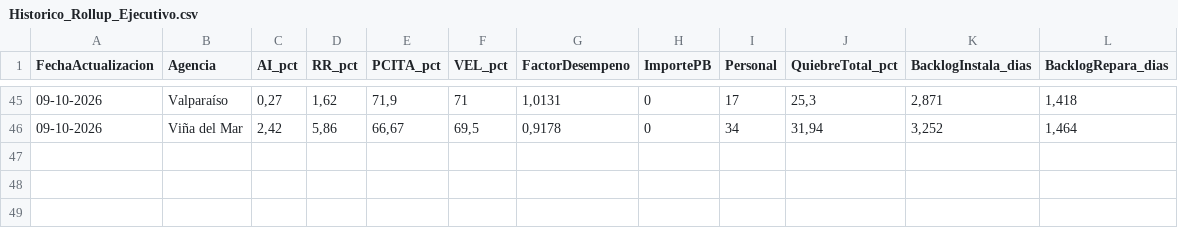
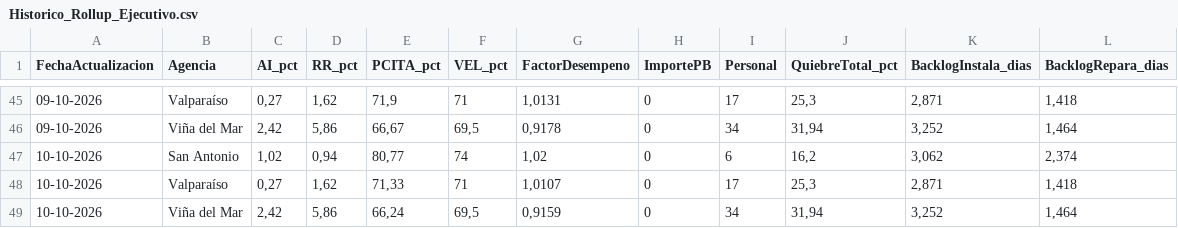
Before and after one commit to portalkpistecnicos/rollup-ejecutivo-elecnor, a CSV file: Historico_Rollup_Ejecutivo.csv, drawn as a sheet; only a part is shown, gaps mark what is left out.

Commit message:
Actualizacion diaria 10-10-2026

```diff
--- a/Historico_Rollup_Ejecutivo.csv
+++ b/Historico_Rollup_Ejecutivo.csv
@@ -46 +46,4 @@
 "09-10-2026","Viña del Mar","2,42","5,86","66,67","69,5","0,9178","0","34","31,94","3,252","1,464"
+"10-10-2026","San Antonio","1,02","0,94","80,77","74","1,02","0","6","16,2","3,062","2,374"
+"10-10-2026","Valparaíso","0,27","1,62","71,33","71","1,0107","0","17","25,3","2,871","1,418"
+"10-10-2026","Viña del Mar","2,42","5,86","66,24","69,5","0,9159","0","34","31,94","3,252","1,464"
```
Also changed, not shown: 1 other file.
